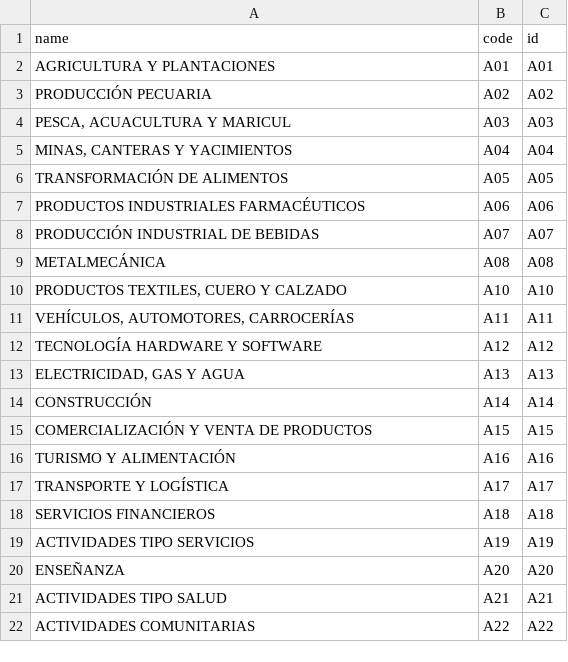
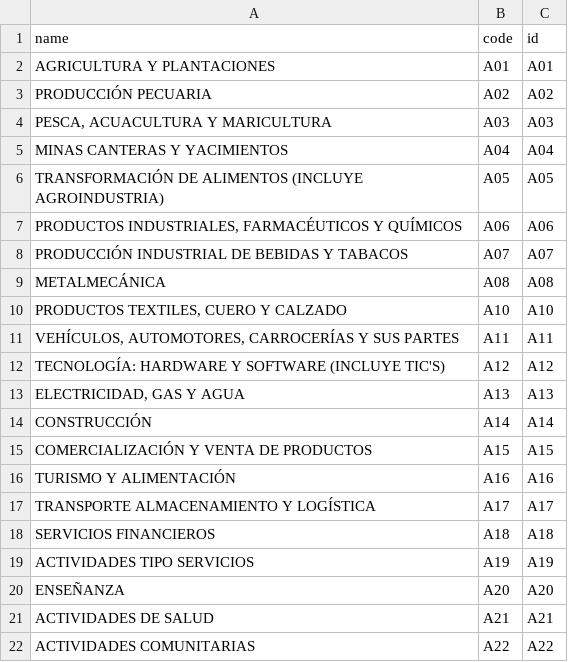
Before and after one commit to OCA/l10n-ecuador, a CSV file: l10n_ec_hr_contract/data/hr.contract.commision.csv, drawn as a sheet.

```diff
--- a/l10n_ec_hr_contract/data/hr.contract.commision.csv
+++ b/l10n_ec_hr_contract/data/hr.contract.commision.csv
@@ -3,11 +3,11 @@ AGRICULTURA Y PLANTACIONES,A01,A01
 PRODUCCIÓN PECUARIA,A02,A02
-"PESCA, ACUACULTURA Y MARICUL",A03,A03
-"MINAS, CANTERAS Y YACIMIENTOS",A04,A04
-TRANSFORMACIÓN DE ALIMENTOS,A05,A05
-PRODUCTOS INDUSTRIALES FARMACÉUTICOS,A06,A06
-PRODUCCIÓN INDUSTRIAL DE BEBIDAS,A07,A07
+"PESCA, ACUACULTURA Y MARICULTURA",A03,A03
+MINAS CANTERAS Y YACIMIENTOS,A04,A04
+TRANSFORMACIÓN DE ALIMENTOS (INCLUYE AGROINDUSTRIA),A05,A05
+"PRODUCTOS INDUSTRIALES, FARMACÉUTICOS Y QUÍMICOS",A06,A06
+PRODUCCIÓN INDUSTRIAL DE BEBIDAS Y TABACOS,A07,A07
 METALMECÁNICA,A08,A08
 "PRODUCTOS TEXTILES, CUERO Y CALZADO",A10,A10
-"VEHÍCULOS, AUTOMOTORES, CARROCERÍAS",A11,A11
-TECNOLOGÍA HARDWARE Y SOFTWARE,A12,A12
+"VEHÍCULOS, AUTOMOTORES, CARROCERÍAS Y SUS PARTES",A11,A11
+TECNOLOGÍA: HARDWARE Y SOFTWARE (INCLUYE TIC'S),A12,A12
 "ELECTRICIDAD, GAS Y AGUA",A13,A13
@@ -16,3 +16,3 @@ COMERCIALIZACIÓN Y VENTA DE PRODUCTOS,A15,A15
 TURISMO Y ALIMENTACIÓN,A16,A16
-TRANSPORTE Y LOGÍSTICA,A17,A17
+TRANSPORTE ALMACENAMIENTO Y LOGÍSTICA,A17,A17
 SERVICIOS FINANCIEROS,A18,A18
@@ -20,3 +20,3 @@ ACTIVIDADES TIPO SERVICIOS,A19,A19
 ENSEÑANZA,A20,A20
-ACTIVIDADES TIPO SALUD,A21,A21
+ACTIVIDADES DE SALUD,A21,A21
 ACTIVIDADES COMUNITARIAS,A22,A22
```
Also changed, not shown: l10n_ec_hr_contract/data/hr.contract.branch.csv, 1 other file.
